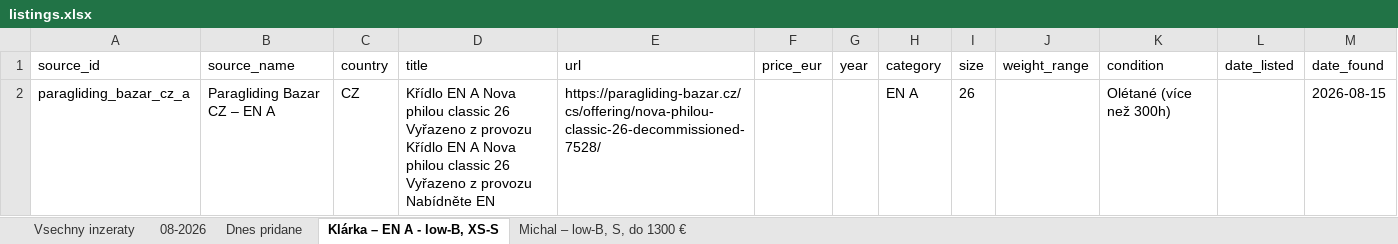
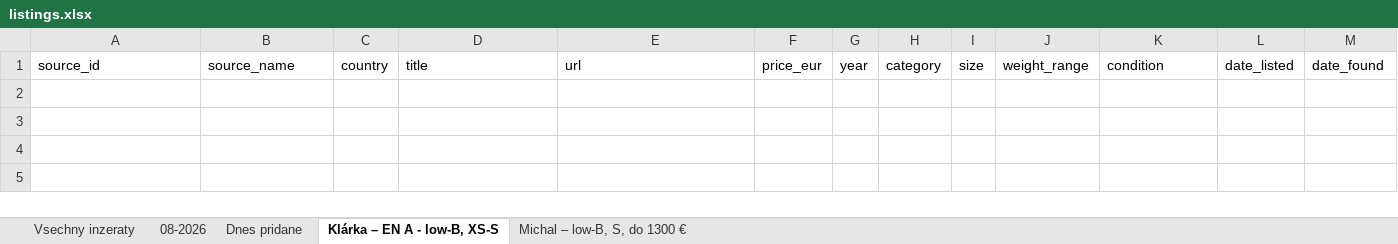
Before and after one commit to zimmema3/paragliding, an Excel workbook: data/bazar_watcher/listings.xlsx, sheet Klárka – EN A - low-B, XS-S, drawn as a sheet; values as stored, in another font and other column widths than the file's, no borders; the diff names each change by its address in the sheet, - before the commit and + after, or states it on an @@ line.

```diff
--- a/data/bazar_watcher/listings.xlsx (sheet Klárka – EN A - low-B, XS-S)
+++ b/data/bazar_watcher/listings.xlsx (sheet Klárka – EN A - low-B, XS-S)
-row 2: paragliding_bazar_cz_a | Paragliding Bazar CZ – EN A | CZ | Křídlo EN A Nova philou classic 26 Vyřazeno z provozu Křídlo EN A Nova philou classic 26 Vyřazeno z provozu Nabídněte EN | https://paragliding-bazar.cz/cs/offering/nova-philou-classic-26-decommissioned-7528/ |  |  | EN A | 26 |  | Olétané (více než 300h) |  | 2026-08-15
```
Also changed, not shown: sheet Dnes pridane, sheet Michal – low-B, S, do 1300 €, sheet 08-2026, sheet Vsechny inzeraty.
